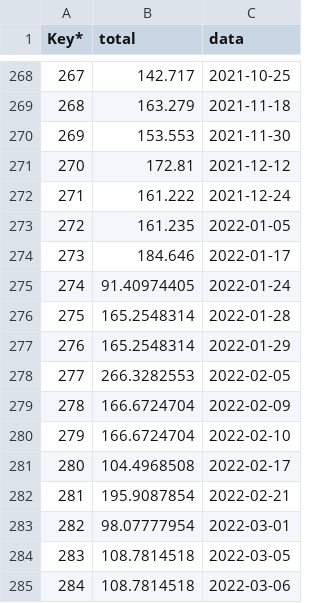
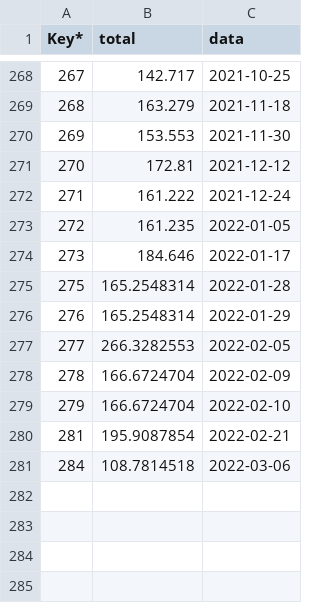
Before and after one commit to lanhat/Mappia_Example4, a CSV file: F_EaSoupHa_Updates.csv, drawn as a sheet; only a part is shown, gaps mark what is left out; the diff names each change by its address in the sheet, - before the commit and + after, or states it on an @@ line.

Commit message:
Update F_EaSoupHa_Updates.csv

```diff
--- a/F_EaSoupHa_Updates.csv
+++ b/F_EaSoupHa_Updates.csv
-row 275: 274 | 91.40974405 | 2022-01-24
-row 281: 280 | 104.4968508 | 2022-02-17
-row 283: 282 | 98.07777954 | 2022-03-01
-row 284: 283 | 108.7814518 | 2022-03-05
```
